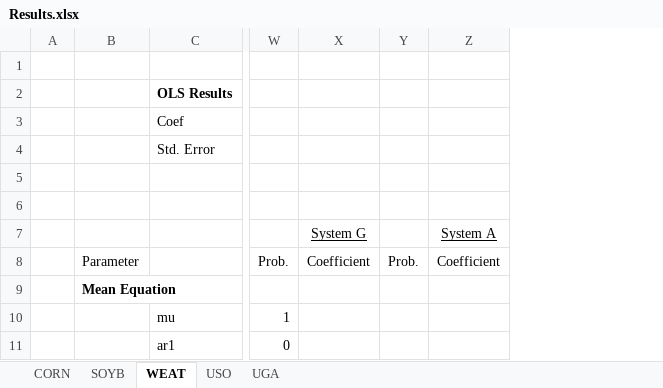
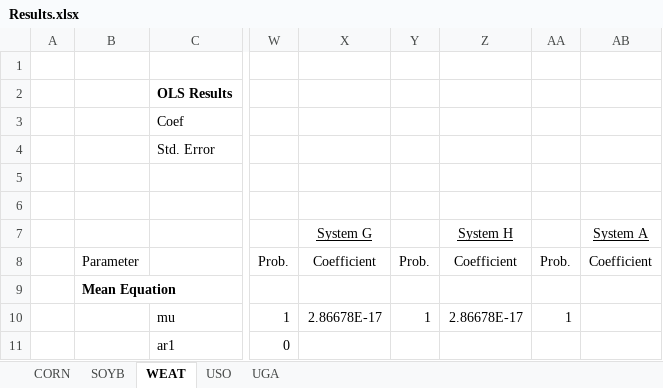
Before and after one commit to c-hassman/etf_tracking, an Excel workbook: Results.xlsx, sheet WEAT, drawn as a sheet; only a part is shown, gaps mark what is left out; values as stored, in another font and other column widths than the file's, no borders; removed rows and columns are numbered as before the commit, all else as after; the diff names each change by its address in the sheet, - before the commit and + after, or states it on an @@ line.

```diff
--- a/Results.xlsx (sheet WEAT)
+++ b/Results.xlsx (sheet WEAT)
-column X, rows 7-8: System G | Coefficient
-column Y, row 8: Prob.
+column X, rows 7-10: System G | Coefficient |  | 2.86678E-17
+column Y, rows 8-10: Prob. |  | 1
+column Z, rows 7-10: System H | Coefficient |  | 2.86678E-17
+column AA, rows 8-10: Prob. |  | 1
```
Also changed, not shown: sheet CORN, data.xlsx, 4 other files.
